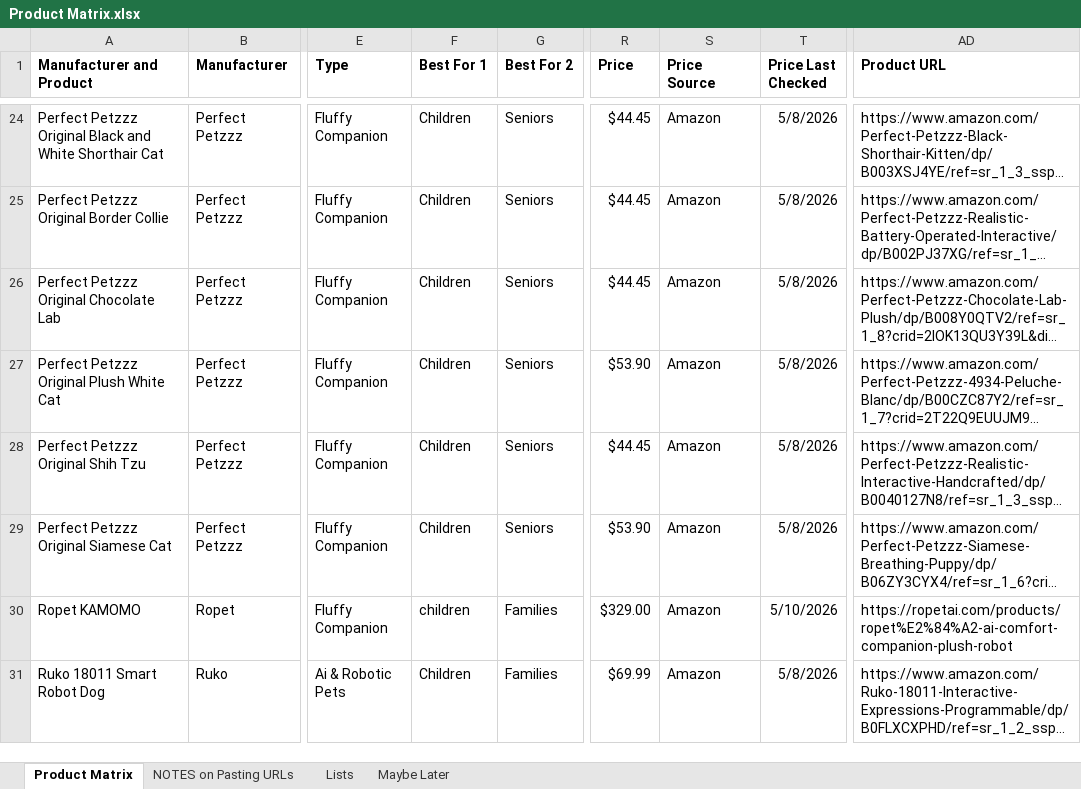
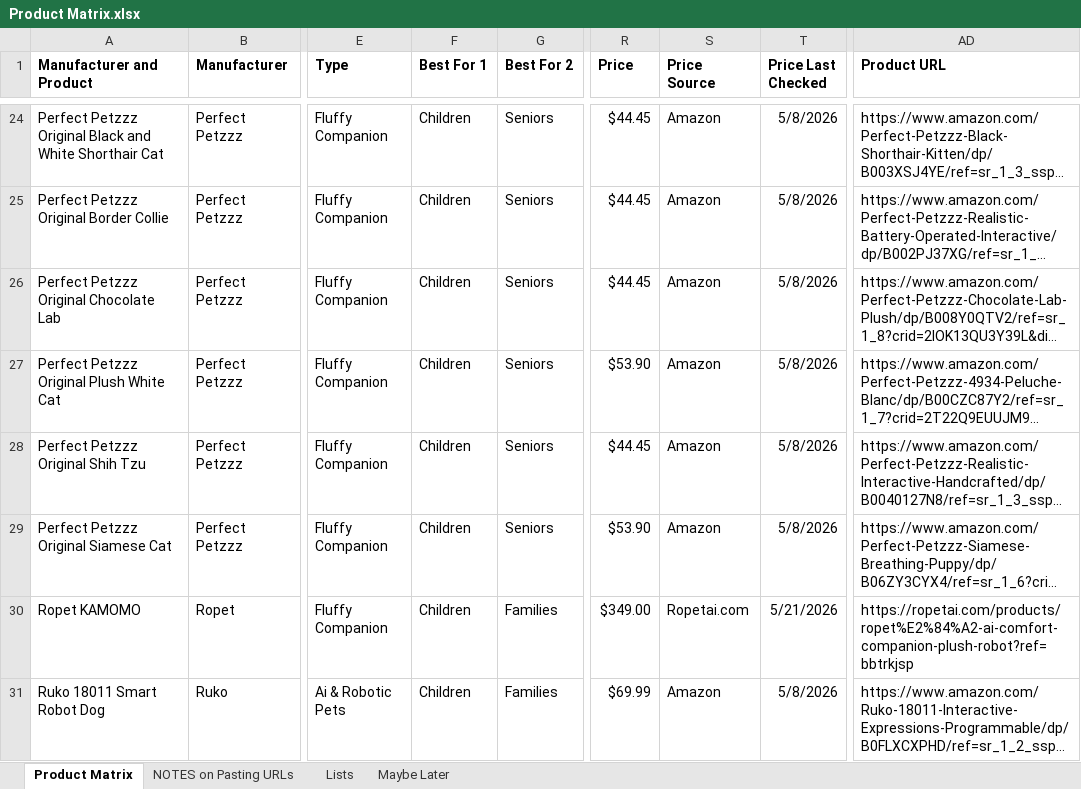
Before and after one commit to timsthomasson-cpu/Interactive-Pet-Marketplace, an Excel workbook: Documentation/Product Matrix.xlsx, sheet Product Matrix, drawn as a sheet; only a part is shown, gaps mark what is left out; long unchanged cells end in …; values as stored, in another font and other column widths than the file's, no borders; charts and pictures not drawn; the diff names each change by its address in the sheet, - before the commit and + after, or states it on an @@ line.

```diff
--- a/Documentation/Product Matrix.xlsx (sheet Product Matrix)
+++ b/Documentation/Product Matrix.xlsx (sheet Product Matrix)
-F30 (Best For 1): children
+F30 (Best For 1): Children
-R30 (Price): $329.00
+R30 (Price): $349.00
-S30 (Price Source): Amazon
+S30 (Price Source): Ropetai.com
-T30 (Price Last Checked): 5/10/2026
+T30 (Price Last Checked): 5/21/2026
-AD30 (Product URL): https://ropetai.com/products/ropet%E2%84%A2-ai-comfort-companion-plush-robot
+AD30 (Product URL): https://ropetai.com/products/ropet%E2%84%A2-ai-comfort-companion-plush-robot?ref=bbtrkjsp
```
Also changed, not shown: 5 other files.
